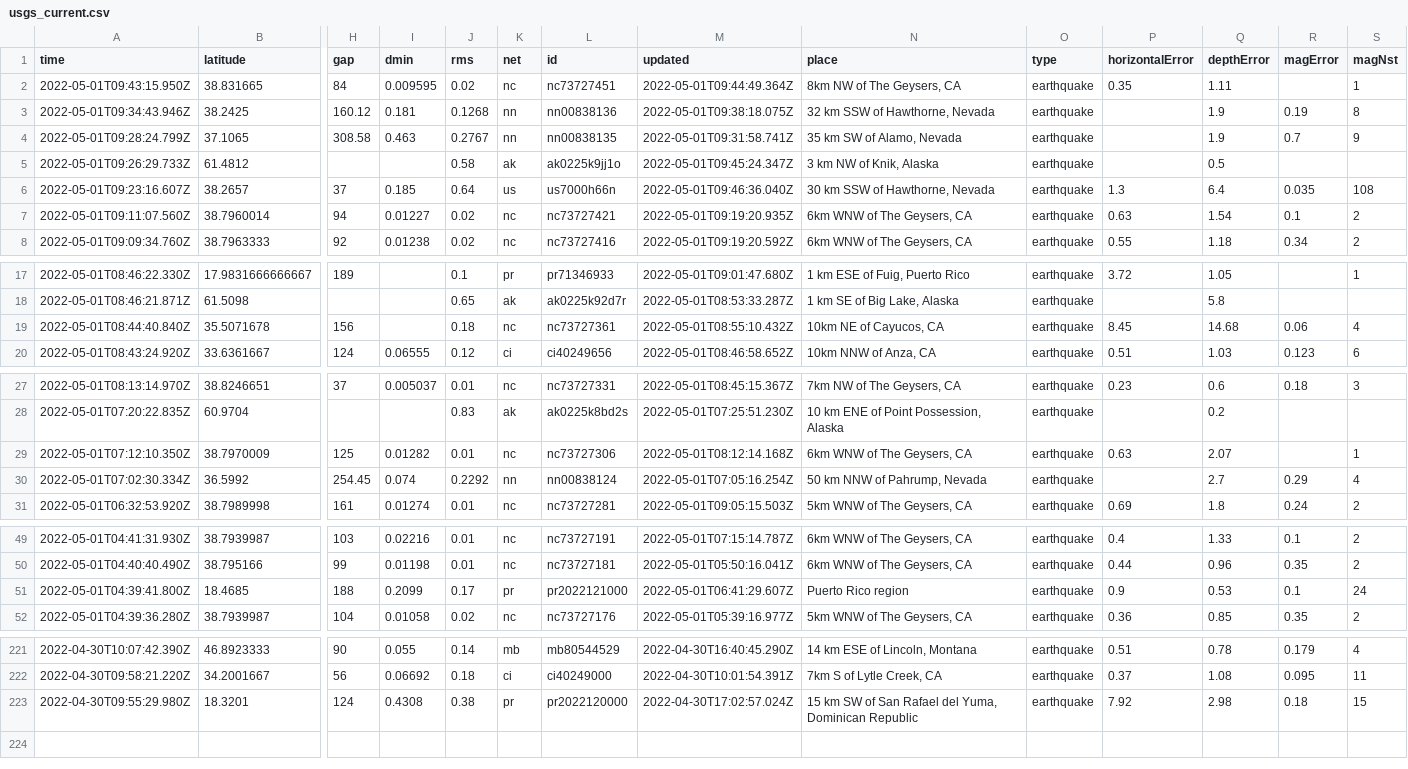
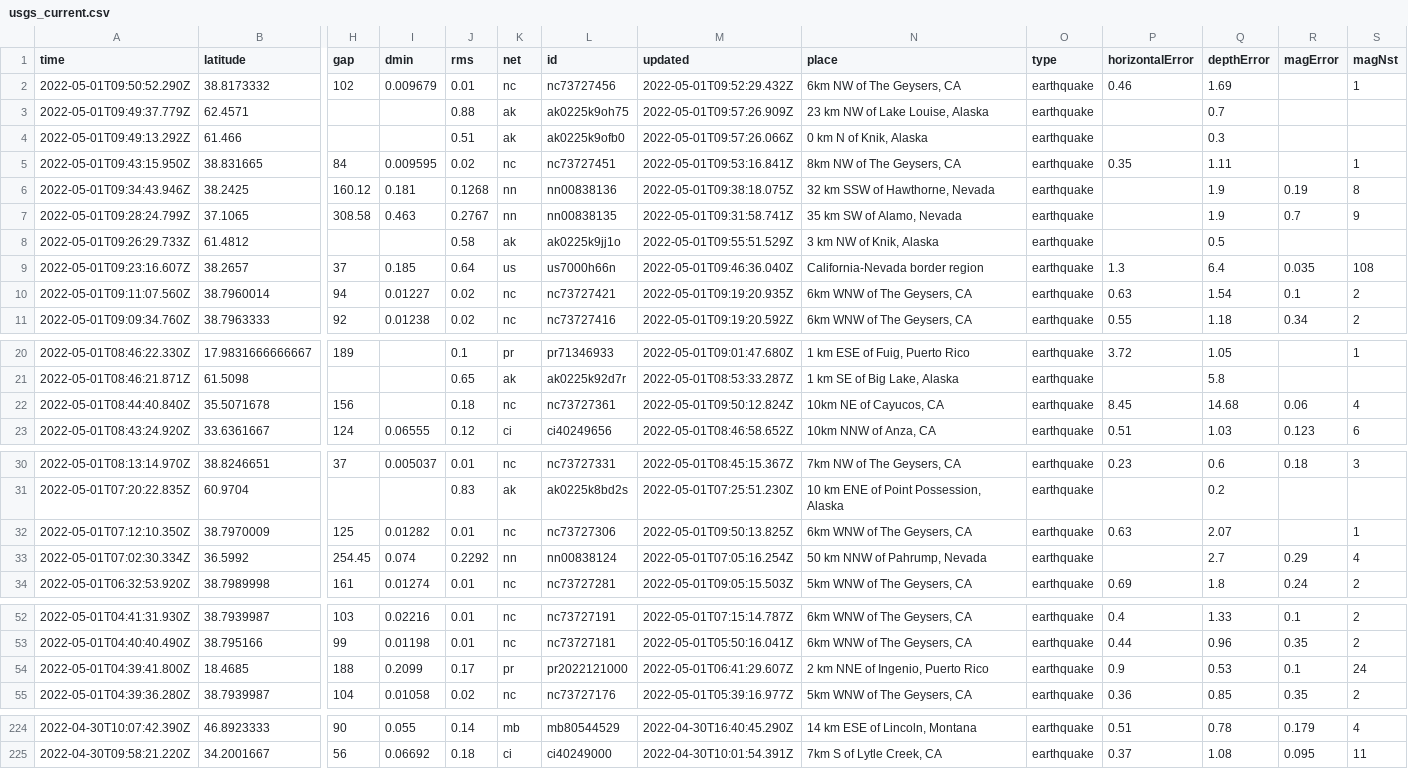
Before and after one commit to melfronczek/my-data-robot, a CSV file: usgs_current.csv, drawn as a sheet; only a part is shown, gaps mark what is left out; removed rows and columns are numbered as before the commit, all else as after; rows hold the shown columns only; the diff covers the shown part only; the diff names each change by its address in the sheet, - before the commit and + after, or states it on an @@ line.

```diff
--- a/usgs_current.csv
+++ b/usgs_current.csv
+row 2: 2022-05-01T09:50:52.290Z | 38.8173332 | 102 | 0.009679 | 0.01 | nc | nc73727456 | 2022-05-01T09:52:29.432Z | 6km NW of The Geysers, CA | earthquake | 0.46 | 1.69 |  | 1
+row 3: 2022-05-01T09:49:37.779Z | 62.4571 |  |  | 0.88 | ak | ak0225k9oh75 | 2022-05-01T09:57:26.909Z | 23 km NW of Lake Louise, Alaska | earthquake |  | 0.7
+row 4: 2022-05-01T09:49:13.292Z | 61.466 |  |  | 0.51 | ak | ak0225k9ofb0 | 2022-05-01T09:57:26.066Z | 0 km N of Knik, Alaska | earthquake |  | 0.3
-M5 (updated): 2022-05-01T09:44:49.364Z
+M5 (updated): 2022-05-01T09:53:16.841Z
-M8 (updated): 2022-05-01T09:45:24.347Z
+M8 (updated): 2022-05-01T09:55:51.529Z
-N9 (place): 30 km SSW of Hawthorne, Nevada
+N9 (place): California-Nevada border region
-M22 (updated): 2022-05-01T08:55:10.432Z
+M22 (updated): 2022-05-01T09:50:12.824Z
-M32 (updated): 2022-05-01T08:12:14.168Z
+M32 (updated): 2022-05-01T09:50:13.825Z
-N54 (place): Puerto Rico region
+N54 (place): 2 km NNE of Ingenio, Puerto Rico
-row 223: 2022-04-30T09:55:29.980Z | 18.3201 | 124 | 0.4308 | 0.38 | pr | pr2022120000 | 2022-04-30T17:02:57.024Z | 15 km SW of San Rafael del Yuma, Dominican Republic | earthquake | 7.92 | 2.98 | 0.18 | 15
```
Also changed, not shown: 3 edited cells elsewhere in this file.
